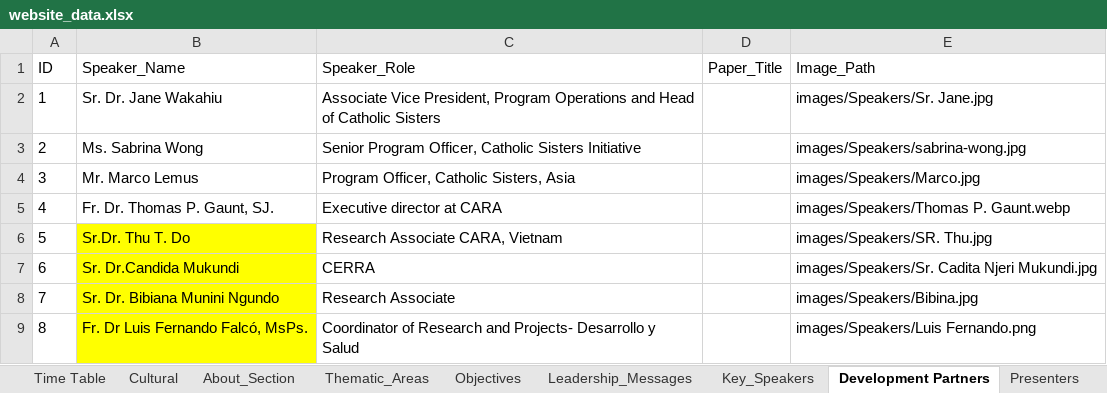
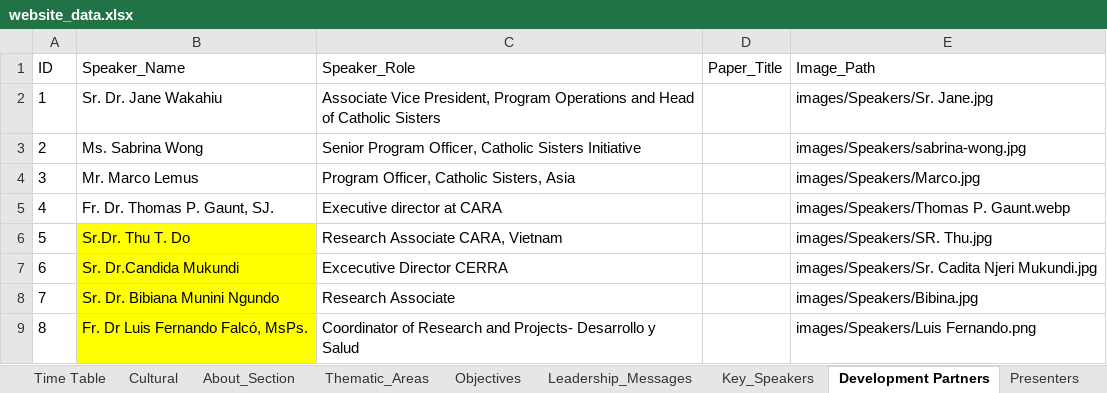
Before and after one commit to Jomitm/crwisymposium, an Excel workbook: website_data.xlsx, sheet Development Partners, drawn as a sheet; values as stored, in another font and other column widths than the file's, no borders; the diff names each change by its address in the sheet, - before the commit and + after, or states it on an @@ line.

Commit message:
name updated

```diff
--- a/website_data.xlsx (sheet Development Partners)
+++ b/website_data.xlsx (sheet Development Partners)
-C7 (Speaker_Role): CERRA
+C7 (Speaker_Role): Excecutive Director CERRA
```
Also changed, not shown: 1 other file.
